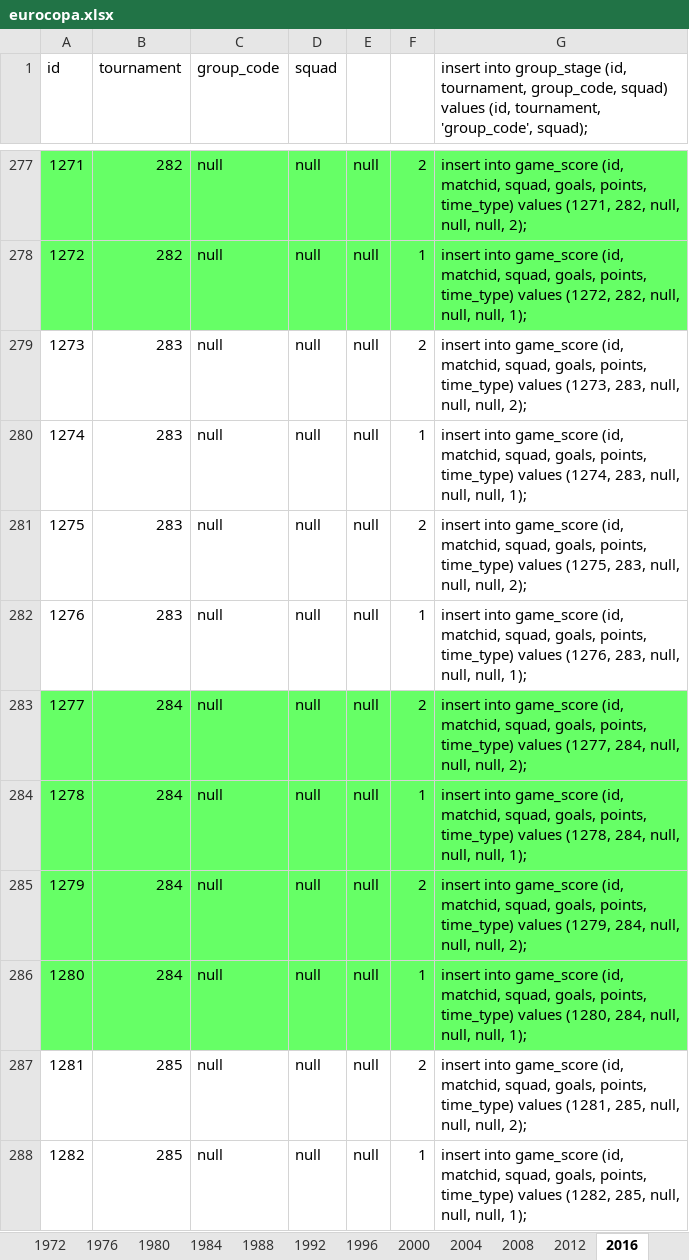
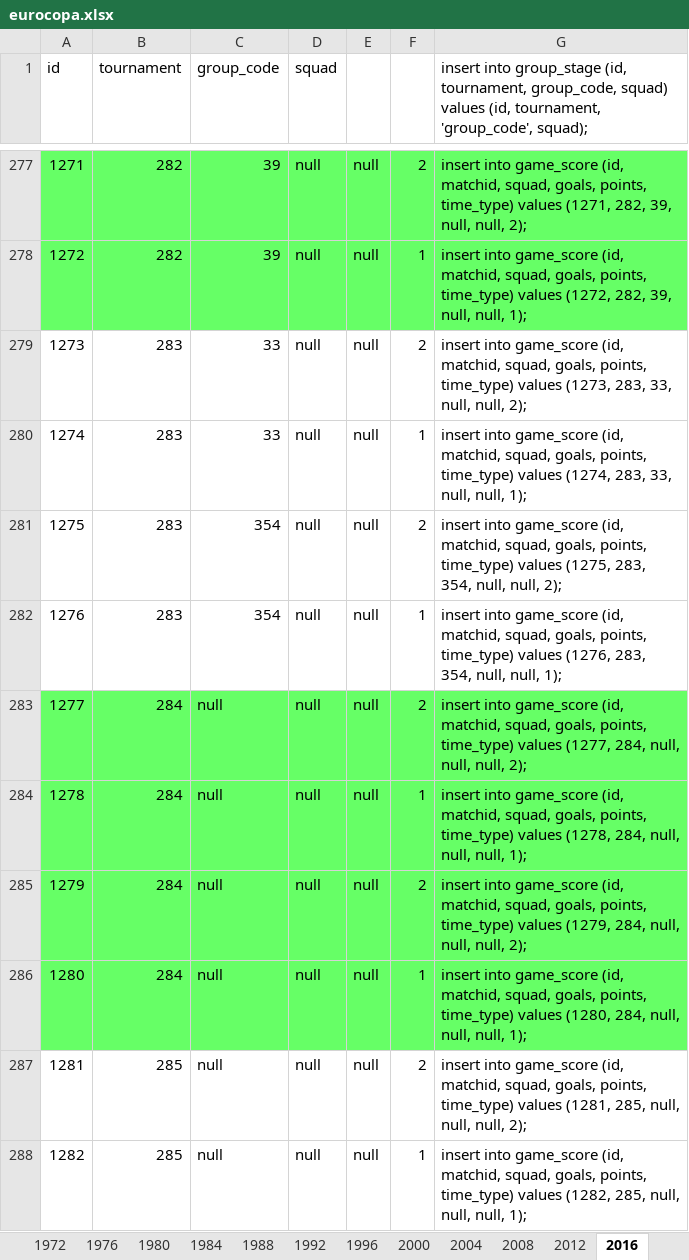
Before and after one commit to ezracode/area1650, an Excel workbook: Scripts/eurocopa/eurocopa.xlsx, sheet 2016, drawn as a sheet; only a part is shown, gaps mark what is left out; values as stored, in another font and other column widths than the file's, no borders; the diff covers the shown part only; the diff names each change by its address in the sheet, - before the commit and + after, or states it on an @@ line.

```diff
--- a/Scripts/eurocopa/eurocopa.xlsx (sheet 2016)
+++ b/Scripts/eurocopa/eurocopa.xlsx (sheet 2016)
-C277:C278 (group_code): null
+C277:C278 (group_code): 39
-G277: …(1271, 282, null, null, null,…
+G277: …(1271, 282, 39, null, null,…
-G278: …(1272, 282, null, null, null,…
+G278: …(1272, 282, 39, null, null,…
-C279:C280 (group_code): null
+C279:C280 (group_code): 33
-G279: …(1273, 283, null, null, null,…
+G279: …(1273, 283, 33, null, null,…
-G280: …(1274, 283, null, null, null,…
+G280: …(1274, 283, 33, null, null,…
-C281:C282 (group_code): null
+C281:C282 (group_code): 354
-G281: …(1275, 283, null, null, null,…
+G281: …(1275, 283, 354, null, null,…
-G282: …(1276, 283, null, null, null,…
+G282: …(1276, 283, 354, null, null,…
```
Also changed, not shown: 44 edited cells elsewhere in this sheet, 1 other file.
